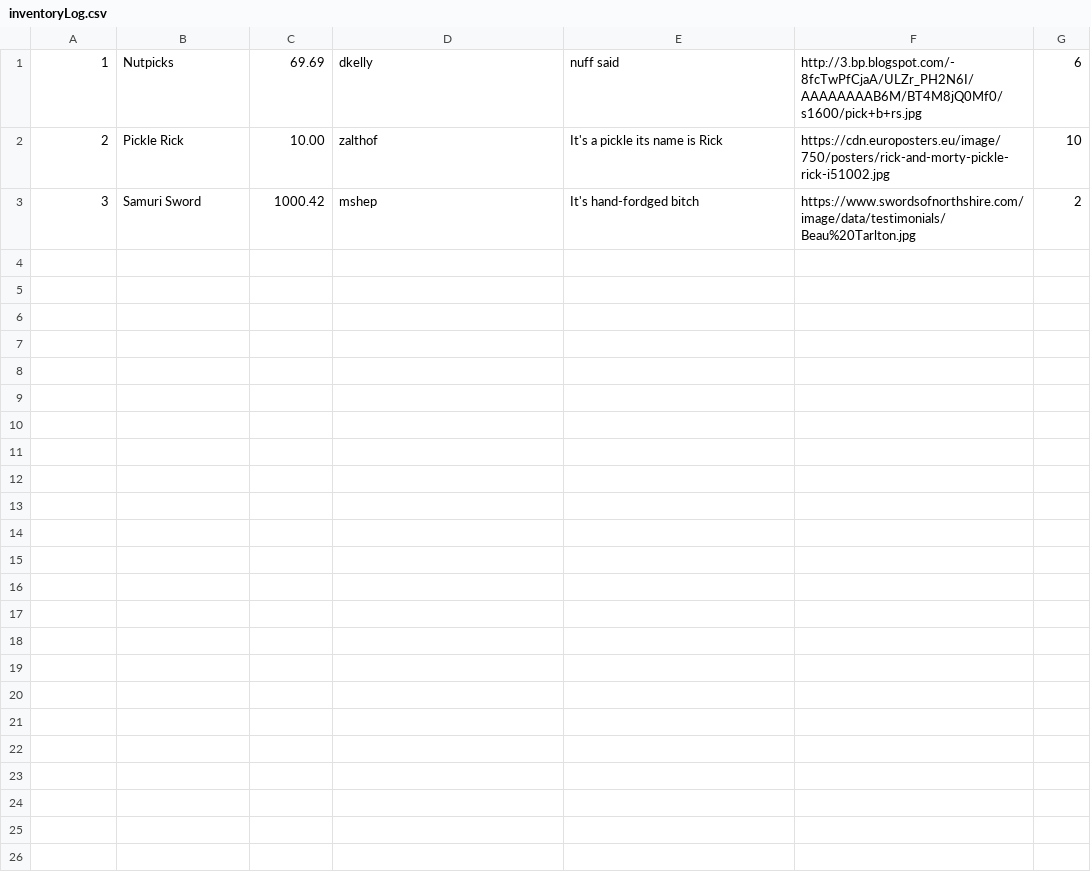
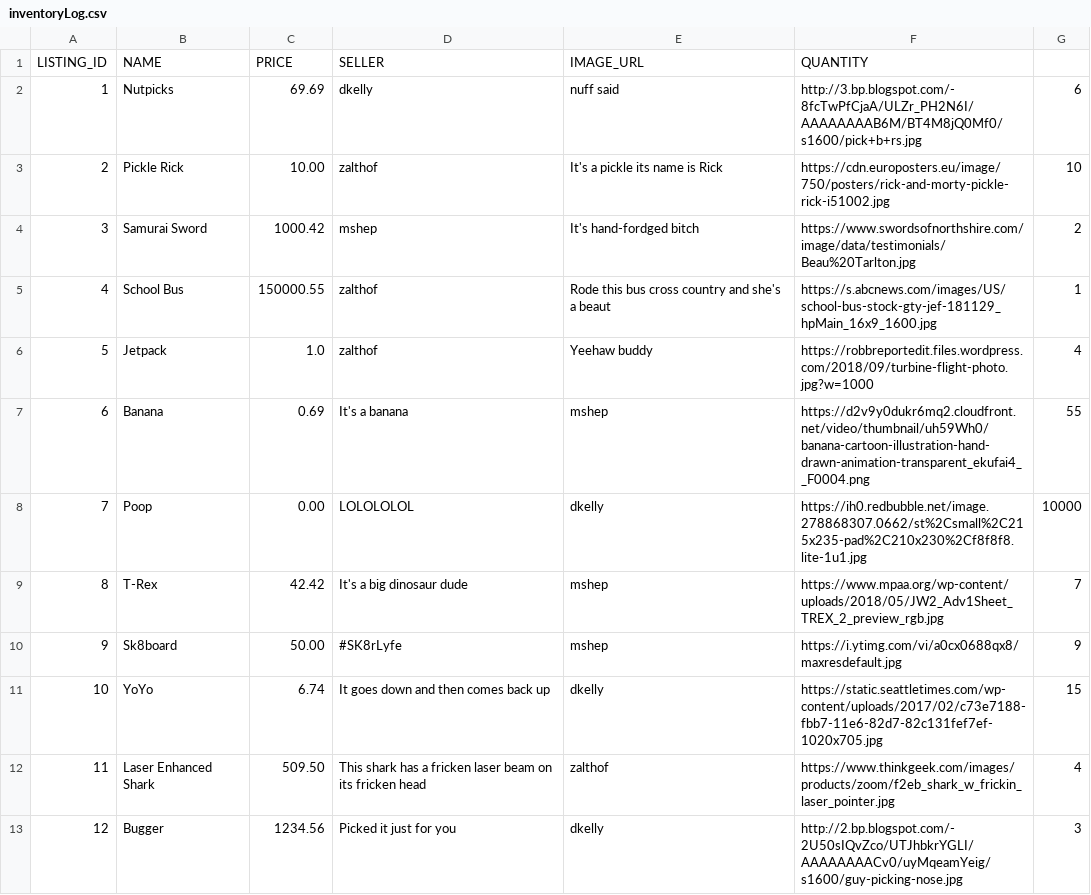
Before and after one commit to MMShep97/ECommerce_Project_SWD, a CSV file: ECommerce_Project/logs/inventoryLog.csv, drawn as a sheet; addresses are those after the commit; the diff names each change by its address in the sheet, - before the commit and + after, or states it on an @@ line.

```diff
--- a/ECommerce_Project/logs/inventoryLog.csv
+++ b/ECommerce_Project/logs/inventoryLog.csv
+row 1: LISTING_ID | NAME | PRICE | SELLER | IMAGE_URL | QUANTITY
-B4: Samuri Sword
+B4: Samurai Sword
+row 5: 4 | School Bus | 150000.55 | zalthof | Rode this bus cross country and she's a beaut | https://s.abcnews.com/images/US/school-bus-stock-gty-jef-181129_hpMain_16x9_1600.jpg | 1
+row 6: 5 | Jetpack | 1.0 | zalthof | Yeehaw buddy | https://robbreportedit.files.wordpress.com/2018/09/turbine-flight-photo.jpg?w=1000 | 4
+row 7: 6 | Banana | 0.69 | It's a banana | mshep | https://d2v9y0dukr6mq2.cloudfront.net/video/thumbnail/uh59Wh0/banana-cartoon-illustration-hand-drawn-animation-transparent_ekufai4__F0004.png | 55
+row 8: 7 | Poop | 0.00 | LOLOLOLOL | dkelly | https://ih0.redbubble.net/image.278868307.0662/st%2Csmall%2C215x235-pad%2C210x230%2Cf8f8f8.lite-1u1.jpg | 10000
+row 9: 8 | T-Rex | 42.42 | It's a big dinosaur dude | mshep | https://www.mpaa.org/wp-content/uploads/2018/05/JW2_Adv1Sheet_TREX_2_preview_rgb.jpg | 7
+row 10: 9 | Sk8board | 50.00 | #SK8rLyfe | mshep | https://i.ytimg.com/vi/a0cx0688qx8/maxresdefault.jpg | 9
+row 11: 10 | YoYo | 6.74 | It goes down and then comes back up | dkelly | https://static.seattletimes.com/wp-content/uploads/2017/02/c73e7188-fbb7-11e6-82d7-82c131fef7ef-1020x705.jpg | 15
+row 12: 11 | Laser Enhanced Shark | 509.50 | This shark has a fricken laser beam on its fricken head | zalthof | https://www.thinkgeek.com/images/products/zoom/f2eb_shark_w_frickin_laser_pointer.jpg | 4
+row 13: 12 | Bugger | 1234.56 | Picked it just for you | dkelly | http://2.bp.blogspot.com/-2U50sIQvZco/UTJhbkrYGLI/AAAAAAAACv0/uyMqeamYeig/s1600/guy-picking-nose.jpg | 3
```
Also changed, not shown: 4 other files.
